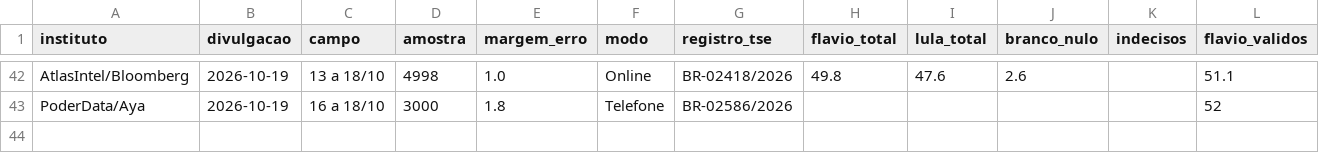
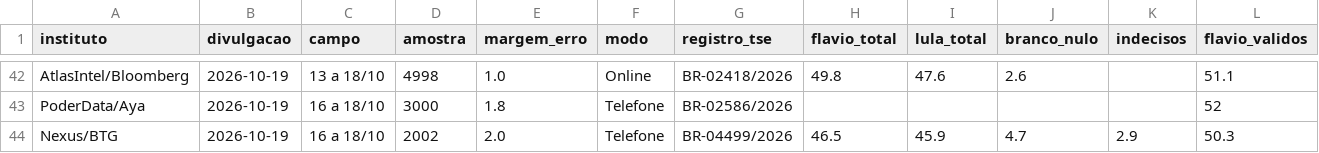
Before and after one commit to fredvilaronga-star/pesquisa2turno, a CSV file: pesquisas.csv, drawn as a sheet; only a part is shown, gaps mark what is left out; rows hold the shown columns only; the diff names each change by its address in the sheet, - before the commit and + after, or states it on an @@ line.

Commit message:
Atualização das pesquisas 19/10 08:39

```diff
--- a/pesquisas.csv
+++ b/pesquisas.csv
+row 44: Nexus/BTG | 2026-10-19 | 16 a 18/10 | 2002 | 2.0 | Telefone | BR-04499/2026 | 46.5 | 45.9 | 4.7 | 2.9 | 50.3
```
Also changed, not shown: agenda.csv, 1 other file.
